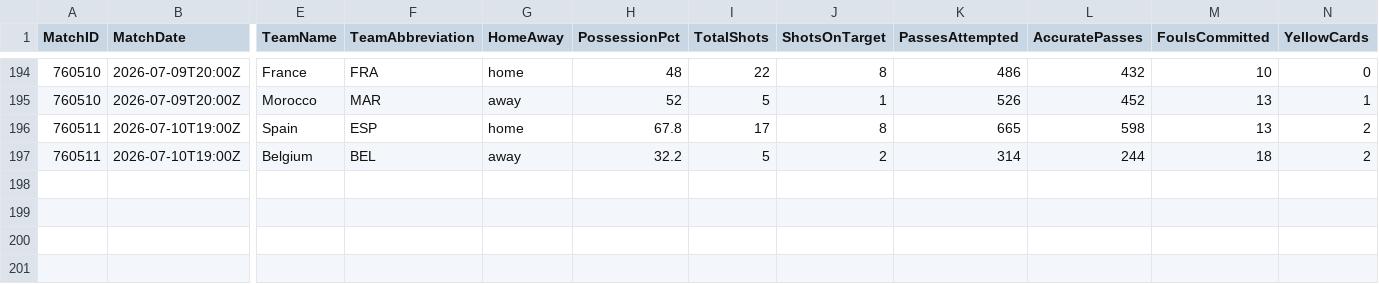
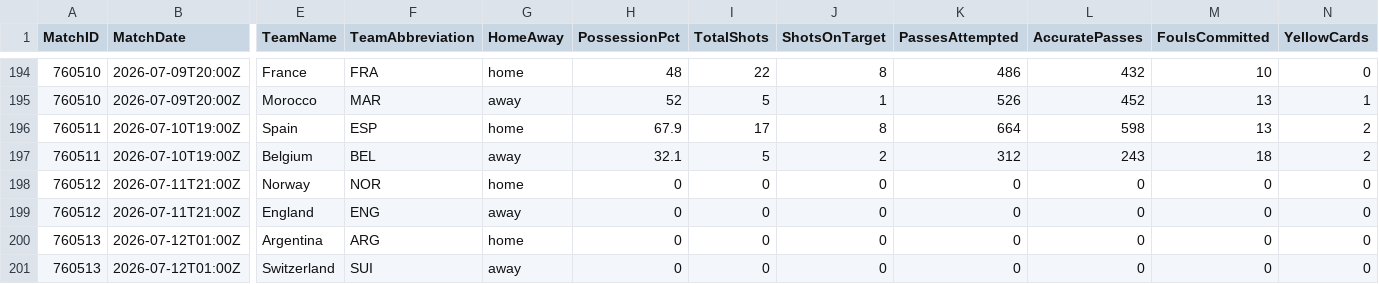
Before and after one commit to ISAAC-Neumoton/wc2026, a CSV file: data_output/team_matches.csv, drawn as a sheet; only a part is shown, gaps mark what is left out; rows hold the shown columns only; the diff names each change by its address in the sheet, - before the commit and + after, or states it on an @@ line.

```diff
--- a/data_output/team_matches.csv
+++ b/data_output/team_matches.csv
-H196 (PossessionPct): 67.8
+H196 (PossessionPct): 67.9
-K196 (PassesAttempted): 665
+K196 (PassesAttempted): 664
-H197 (PossessionPct): 32.2
+H197 (PossessionPct): 32.1
-K197 (PassesAttempted): 314
+K197 (PassesAttempted): 312
-L197 (AccuratePasses): 244
+L197 (AccuratePasses): 243
+row 198: 760512 | 2026-07-11T21:00Z | Norway | NOR | home | 0 | 0 | 0 | 0 | 0 | 0 | 0
+row 199: 760512 | 2026-07-11T21:00Z | England | ENG | away | 0 | 0 | 0 | 0 | 0 | 0 | 0
+row 200: 760513 | 2026-07-12T01:00Z | Argentina | ARG | home | 0 | 0 | 0 | 0 | 0 | 0 | 0
+row 201: 760513 | 2026-07-12T01:00Z | Switzerland | SUI | away | 0 | 0 | 0 | 0 | 0 | 0 | 0
```
